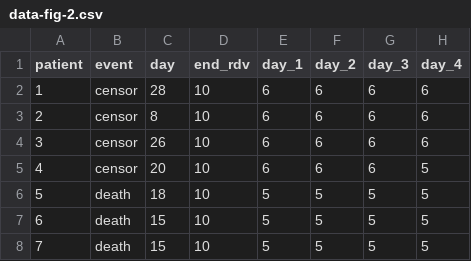
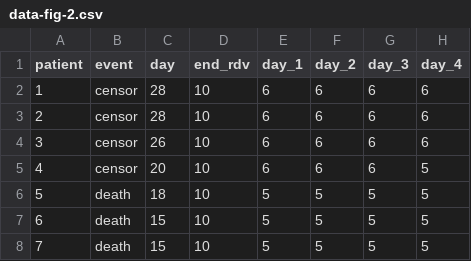
Before and after one commit to LucyMcGowan/nejm-grein-reanalysis, a CSV file: data/data-fig-2.csv, drawn as a sheet; only a part is shown; the diff names each change by its address in the sheet, - before the commit and + after, or states it on an @@ line.

Commit message:
fix data

```diff
--- a/data/data-fig-2.csv
+++ b/data/data-fig-2.csv
-C3 (day): 8
+C3 (day): 28
```
